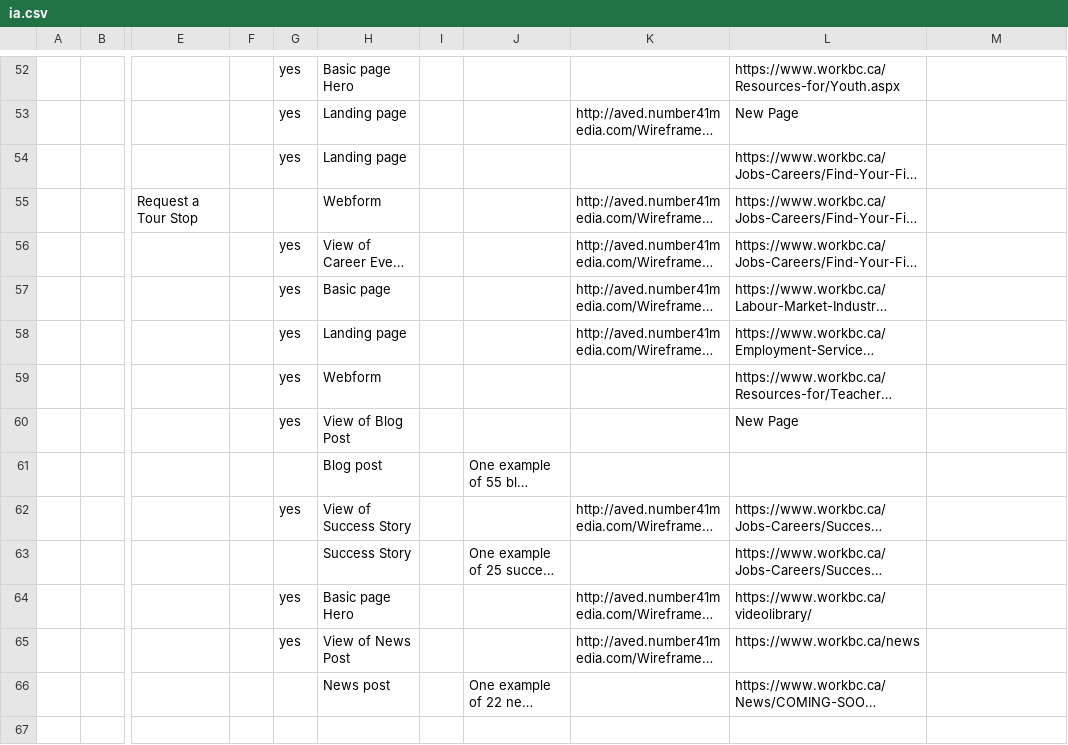
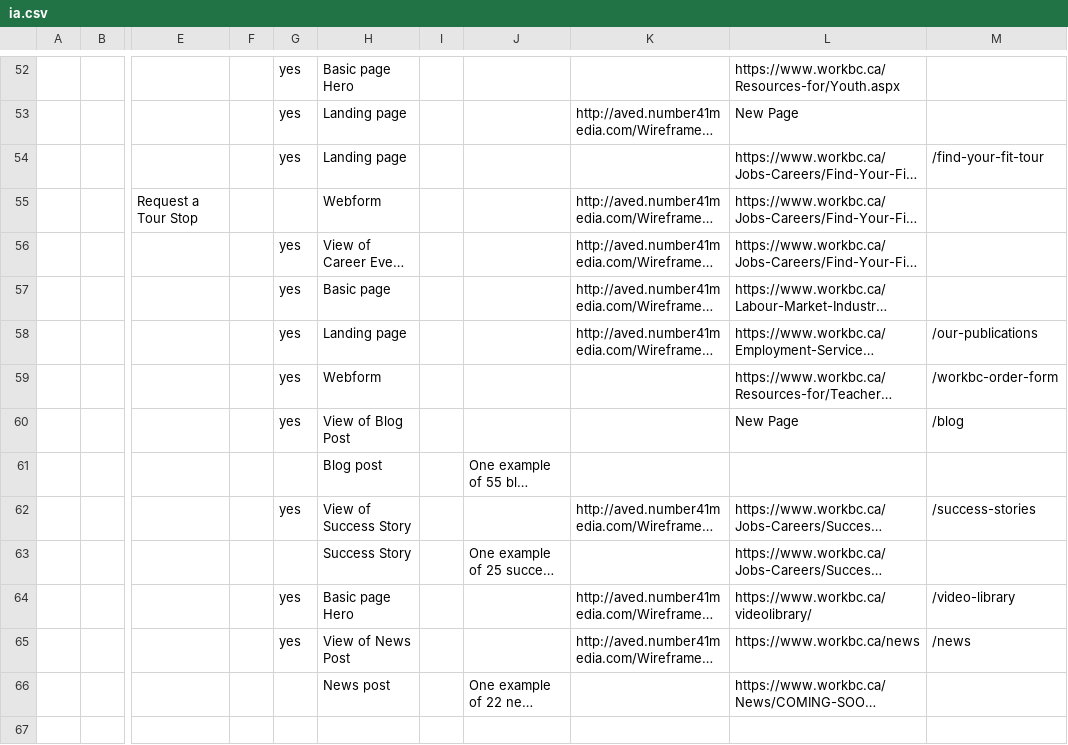
Before and after one commit to bcgov/workbc-main, a CSV file: src/scripts/migration/data/ia.csv, drawn as a sheet; only a part is shown, gaps mark what is left out; long unchanged cells end in …; the diff names each change by its address in the sheet, - before the commit and + after, or states it on an @@ line.

Commit message:
Update IA spreadsheet

```diff
--- a/src/scripts/migration/data/ia.csv
+++ b/src/scripts/migration/data/ia.csv
-M54: (empty)
+M54: /find-your-fit-tour
-M58: (empty)
+M58: /our-publications
-M59: (empty)
+M59: /workbc-order-form
-M60: (empty)
+M60: /blog
-M62: (empty)
+M62: /success-stories
-M64: (empty)
+M64: /video-library
-M65: (empty)
+M65: /news
```
